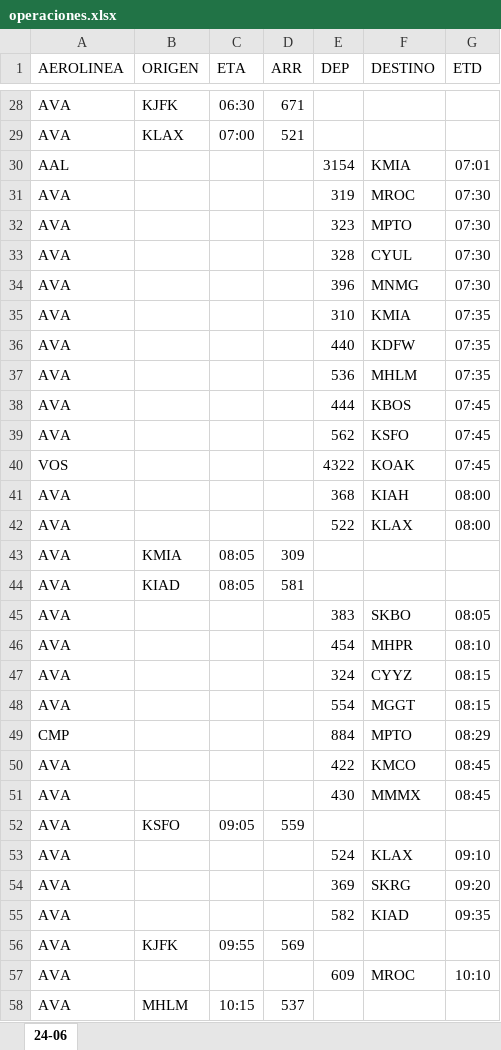
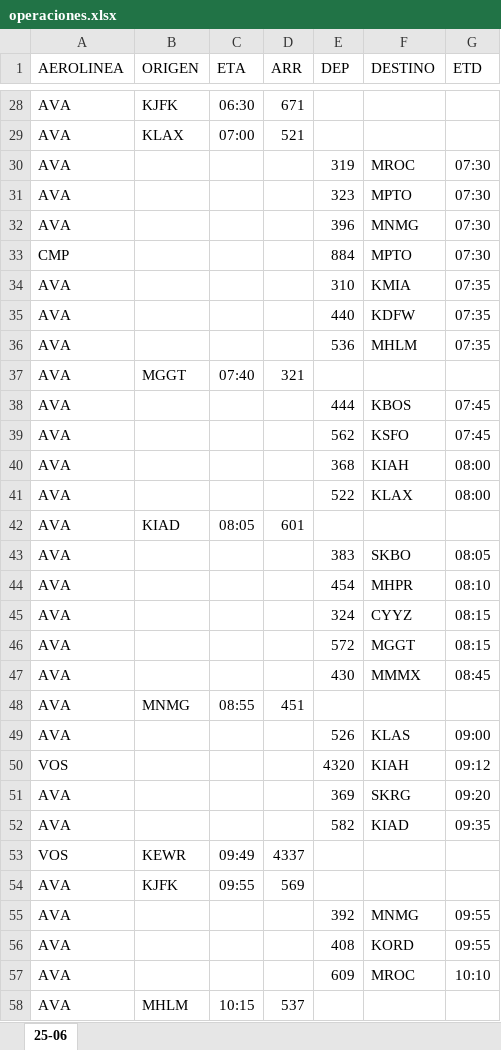
Before and after one commit to sacomais/PDA_MSLP, an Excel workbook: public/operaciones.xlsx, sheet 25-06, drawn as a sheet; only a part is shown, gaps mark what is left out; values as stored, in another font and other column widths than the file's, no borders; removed rows and columns are numbered as before the commit, all else as after; the diff covers the shown part only; the diff names each change by its address in the sheet, - before the commit and + after, or states it on an @@ line.

```diff
--- a/public/operaciones.xlsx (sheet 25-06)
+++ b/public/operaciones.xlsx (sheet 25-06)
-sheet tab: 24-06
+sheet tab: 25-06
-row 30: AAL |  |  |  | 3154 | KMIA | 07:01
-row 33: AVA |  |  |  | 328 | CYUL | 07:30
+row 33: CMP |  |  |  | 884 | MPTO | 07:30
+row 37: AVA | MGGT | 07:40 | 321
-row 40: VOS |  |  |  | 4322 | KOAK | 07:45
-row 43: AVA | KMIA | 08:05 | 309
-D42 (ARR): 581
+D42 (ARR): 601
-E46 (DEP): 554
+E46 (DEP): 572
-row 49: CMP |  |  |  | 884 | MPTO | 08:29
-row 50: AVA |  |  |  | 422 | KMCO | 08:45
-B48 (ORIGEN): KSFO
+B48 (ORIGEN): MNMG
-C48 (ETA): 09:05
+C48 (ETA): 08:55
-D48 (ARR): 559
+D48 (ARR): 451
-E49 (DEP): 524
+E49 (DEP): 526
-F49 (DESTINO): KLAX
+F49 (DESTINO): KLAS
-G49 (ETD): 09:10
+G49 (ETD): 09:00
+row 50: VOS |  |  |  | 4320 | KIAH | 09:12
+row 53: VOS | KEWR | 09:49 | 4337
+row 55: AVA |  |  |  | 392 | MNMG | 09:55
+row 56: AVA |  |  |  | 408 | KORD | 09:55
```
Also changed, not shown: 20 added rows, 14 removed rows and 7 edited cells elsewhere in this sheet, 1 other file.
